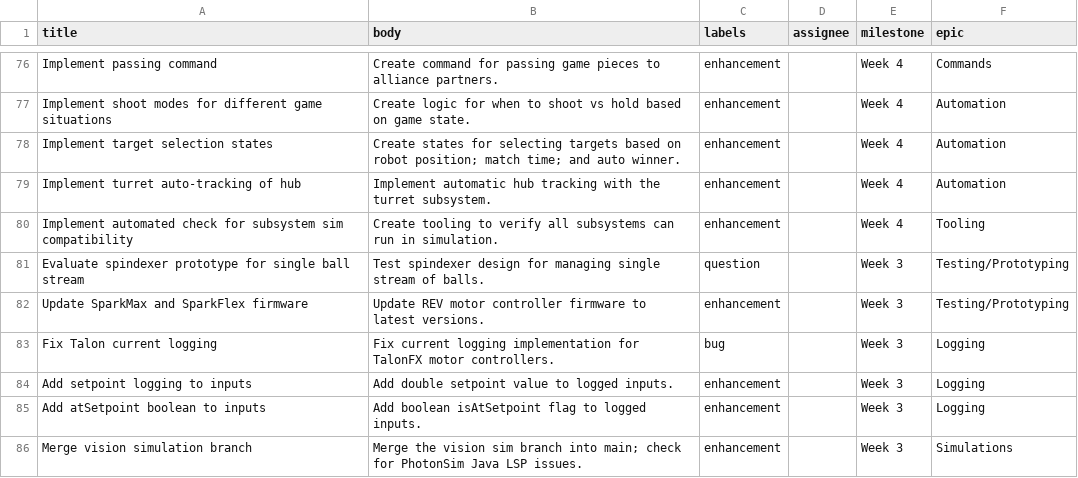
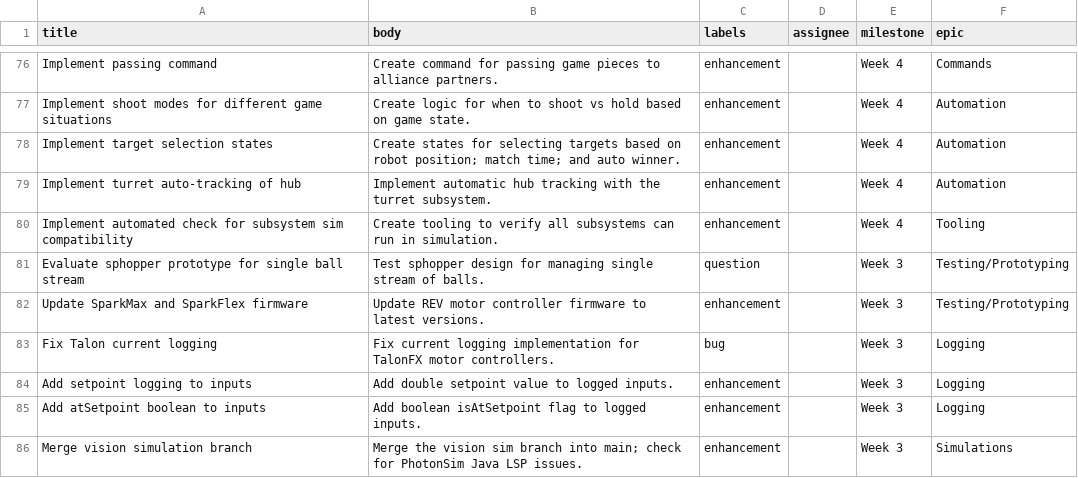
Before and after one commit to FRCTeam360/RainMaker26, a CSV file: scripts/github/github_issues_added.csv, drawn as a sheet; only a part is shown, gaps mark what is left out.

```diff
--- a/scripts/github/github_issues_added.csv
+++ b/scripts/github/github_issues_added.csv
@@ -80,3 +80,3 @@ title,body,labels,assignee,milestone,epic
 "Implement automated check for subsystem sim compatibility","Create tooling to verify all subsystems can run in simulation.","enhancement","","Week 4","Tooling"
-"Evaluate spindexer prototype for single ball stream","Test spindexer design for managing single stream of balls.","question","","Week 3","Testing/Prototyping"
+"Evaluate sphopper prototype for single ball stream","Test sphopper design for managing single stream of balls.","question","","Week 3","Testing/Prototyping"
 "Update SparkMax and SparkFlex firmware","Update REV motor controller firmware to latest versions.","enhancement","","Week 3","Testing/Prototyping"
```
Also changed, not shown: scripts/github/github_issues_export.csv, scripts/github/github_issues_week_3.csv, 4 other files.
